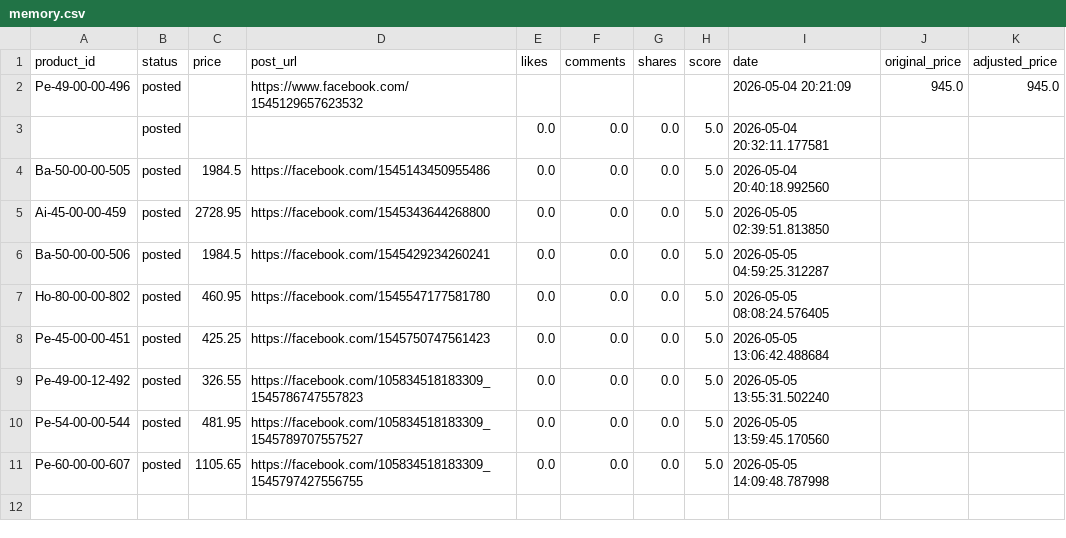
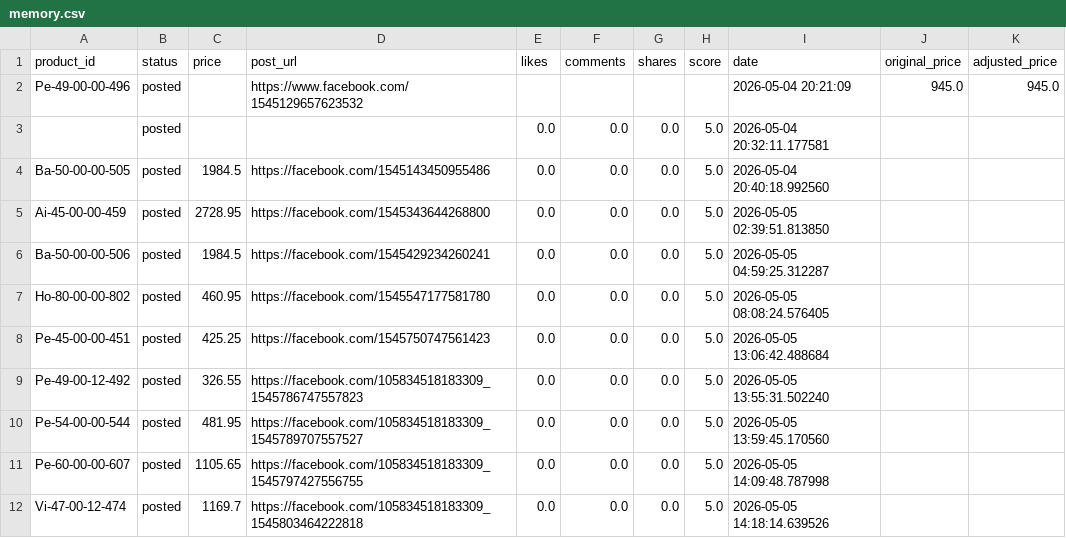
Before and after one commit to ishyishy87/AutoPostNooraxo, a CSV file: memory.csv, drawn as a sheet; the diff names each change by its address in the sheet, - before the commit and + after, or states it on an @@ line.

```diff
--- a/memory.csv
+++ b/memory.csv
+row 12: Vi-47-00-12-474 | posted | 1169.7 | https://facebook.com/105834518183309_1545803464222818 | 0.0 | 0.0 | 0.0 | 5.0 | 2026-05-05 14:18:14.639526
```
Also changed, not shown: 1 other file.
